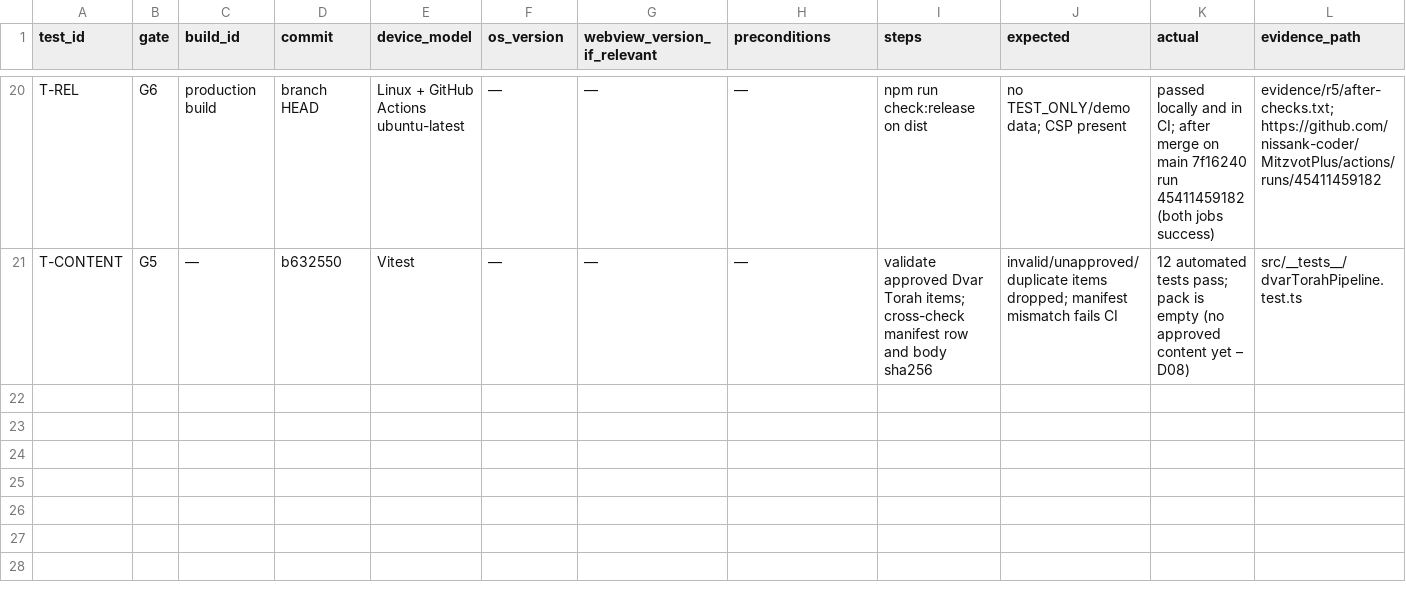
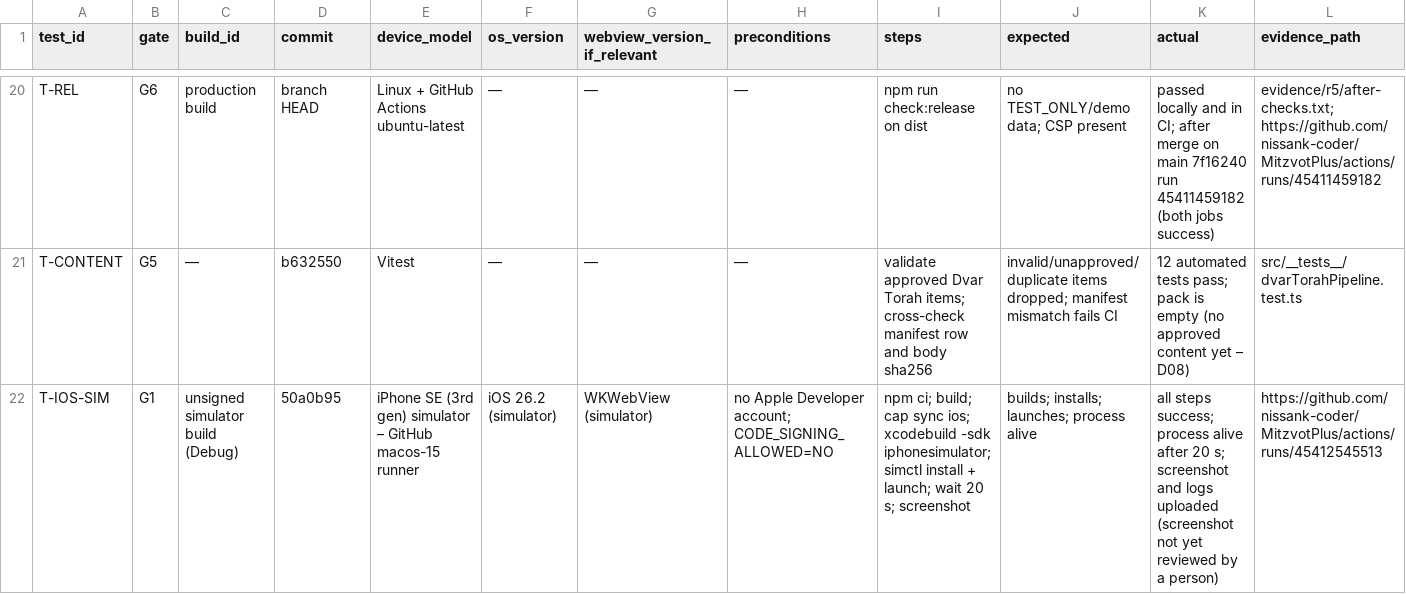
Before and after one commit to nissank-coder/MitzvotPlus, a CSV file: docs/mobile-readiness/test_evidence.csv, drawn as a sheet; only a part is shown, gaps mark what is left out; rows hold the shown columns only; the diff names each change by its address in the sheet, - before the commit and + after, or states it on an @@ line.

```diff
--- a/docs/mobile-readiness/test_evidence.csv
+++ b/docs/mobile-readiness/test_evidence.csv
+row 22: T-IOS-SIM | G1 | unsigned simulator build (Debug) | 50a0b95 | iPhone SE (3rd gen) simulator – GitHub macos-15 runner | iOS 26.2 (simulator) | WKWebView (simulator) | no Apple Developer account; CODE_SIGNING_ALLOWED=NO | npm ci; build; cap sync ios; xcodebuild -sdk iphonesimulator; simctl install + launch; wait 20 s; screenshot | builds; installs; launches; process alive | all steps success; process alive after 20 s; screenshot and logs uploaded (screenshot not yet reviewed by a person) | https://github.com/nissank-coder/MitzvotPlus/actions/runs/45412545513
```
Also changed, not shown: 1 other file.
